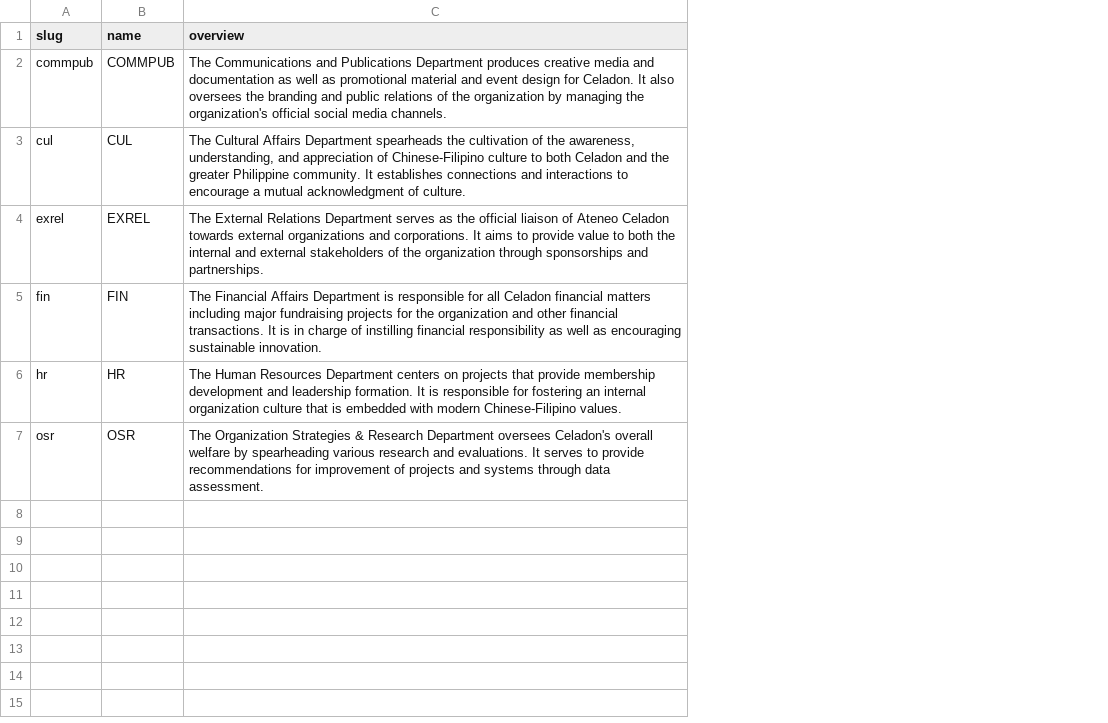
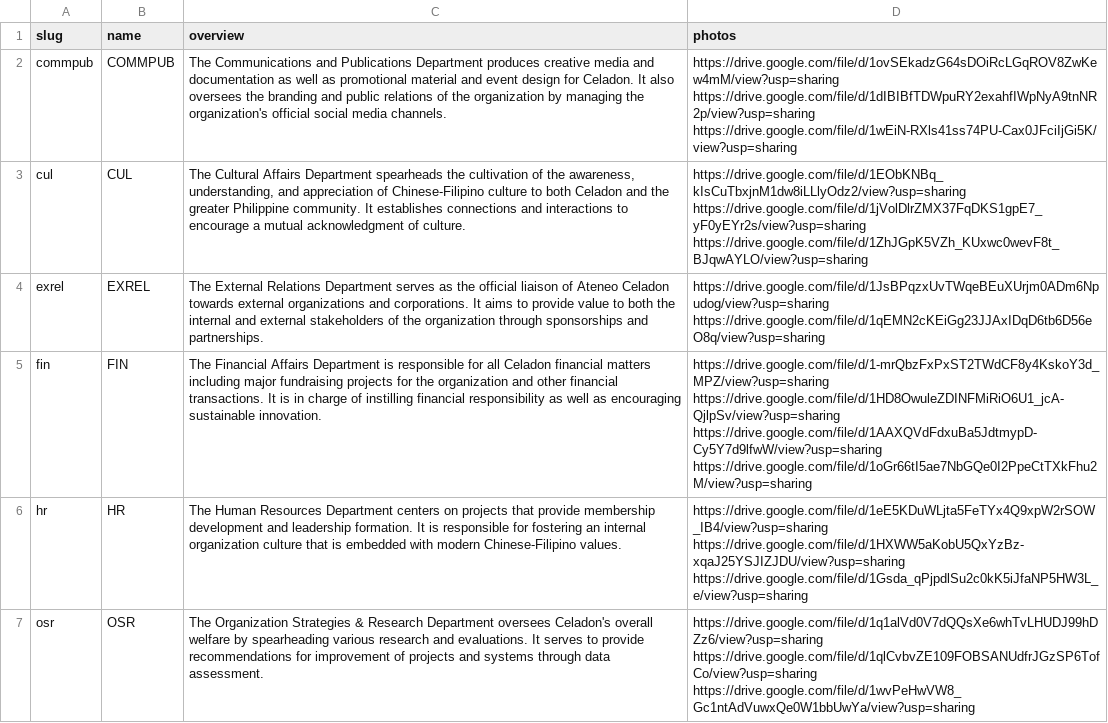
Before and after one commit to Koala3353/celadon-website, a CSV file: content/departments.csv, drawn as a sheet; ↵ is a line break in a cell; the diff names each change by its address in the sheet, - before the commit and + after, or states it on an @@ line.

```diff
--- a/content/departments.csv
+++ b/content/departments.csv
+column D (photos), rows 2-7: https://drive.google.com/file/d/1ovSEkadzG64sDOiRcLGqROV8ZwKew4mM/view?usp=sharing ↵ https://drive.google.com/file/d/1dIBIBfTDWpuRY2exahfIWpNyA9tnNR2p/view?usp=sharing ↵ https://drive.google.com/file/d/1wEiN-RXls41ss74PU-Cax0JFciIjGi5K/view?usp=sharing | https://drive.google.com/file/d/1EObKNBq_kIsCuTbxjnM1dw8iLLlyOdz2/view?usp=sharing ↵ https://drive.google.com/file/d/1jVolDlrZMX37FqDKS1gpE7_yF0yEYr2s/view?usp=sharing ↵ https://drive.google.com/file/d/1ZhJGpK5VZh_KUxwc0wevF8t_BJqwAYLO/view?usp=sharing | https://drive.google.com/file/d/1JsBPqzxUvTWqeBEuXUrjm0ADm6Npudog/view?usp=sharing ↵ https://drive.google.com/file/d/1qEMN2cKEiGg23JJAxIDqD6tb6D56eO8q/view?usp=sharing | https://drive.google.com/file/d/1-mrQbzFxPxST2TWdCF8y4KskoY3d_MPZ/view?usp=sharing ↵ https://drive.google.com/file/d/1HD8OwuleZDINFMiRiO6U1_jcA-QjlpSv/view?usp=sharing ↵ https://drive.google.com/file/d/1AAXQVdFdxuBa5JdtmypD-Cy5Y7d9lfwW/view?usp=sharing ↵ https://drive.google.com/file/d/1oGr66tI5ae7NbGQe0I2PpeCtTXkFhu2M/view?usp=sharing | https://drive.google.com/file/d/1eE5KDuWLjta5FeTYx4Q9xpW2rSOW_IB4/view?usp=sharing ↵ https://drive.google.com/file/d/1HXWW5aKobU5QxYzBz-xqaJ25YSJIZJDU/view?usp=sharing ↵ https://drive.google.com/file/d/1Gsda_qPjpdlSu2c0kK5iJfaNP5HW3L_e/view?usp=sharing | https://drive.google.com/file/d/1q1alVd0V7dQQsXe6whTvLHUDJ99hDZz6/view?usp=sharing ↵ https://drive.google.com/file/d/1qlCvbvZE109FOBSANUdfrJGzSP6TofCo/view?usp=sharing ↵ https://drive.google.com/file/d/1wvPeHwVW8_Gc1ntAdVuwxQe0W1bbUwYa/view?usp=sharing
```
Also changed, not shown: content/projects.csv, content/site.csv, 12 other files.
